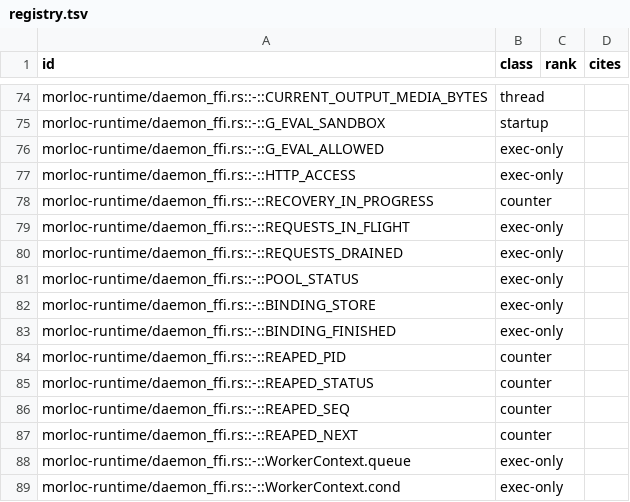
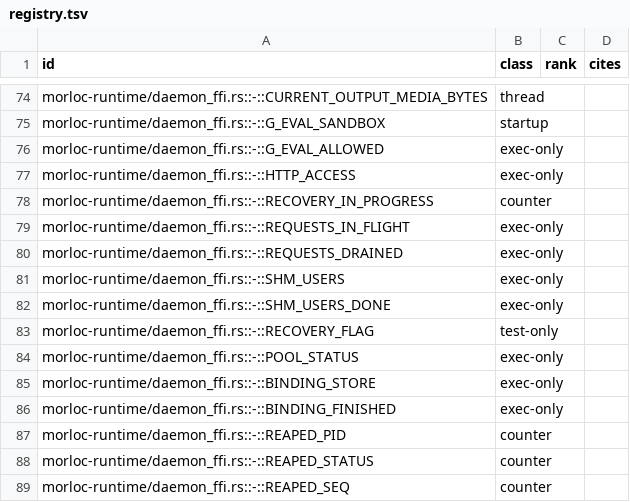
Before and after one commit to morloc-project/morloc, a TSV file: model/runtime/registry.tsv, drawn as a sheet; only a part is shown, gaps mark what is left out; the shorter side is filled out with more unchanged rows.

```diff
--- a/model/runtime/registry.tsv
+++ b/model/runtime/registry.tsv
@@ -80,2 +80,5 @@ morloc-runtime/daemon_ffi.rs::-::REQUESTS_IN_FLIGHT	exec-only
 morloc-runtime/daemon_ffi.rs::-::REQUESTS_DRAINED	exec-only		
+morloc-runtime/daemon_ffi.rs::-::SHM_USERS	exec-only		
+morloc-runtime/daemon_ffi.rs::-::SHM_USERS_DONE	exec-only		
+morloc-runtime/daemon_ffi.rs::-::RECOVERY_FLAG	test-only		
 morloc-runtime/daemon_ffi.rs::-::POOL_STATUS	exec-only		
```
Also changed, not shown: 5 other files.
